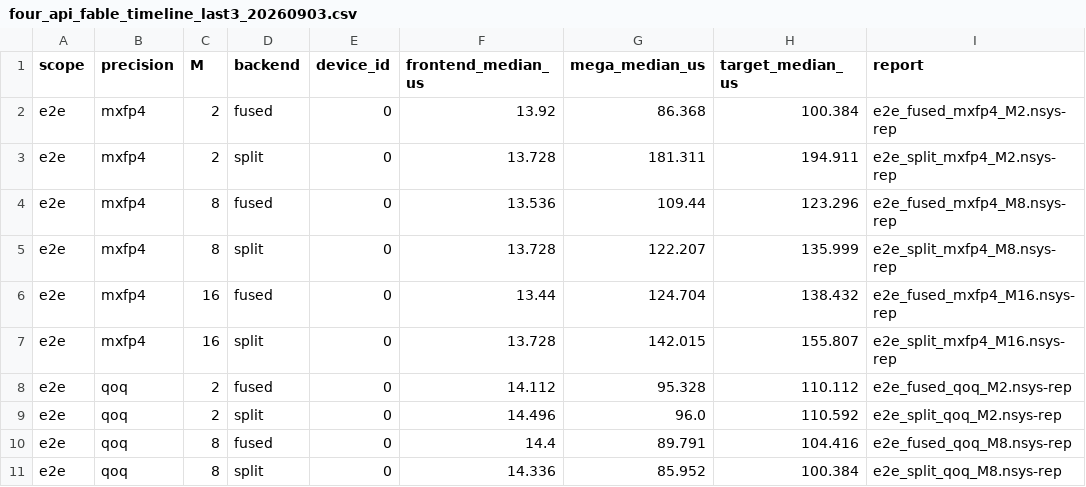
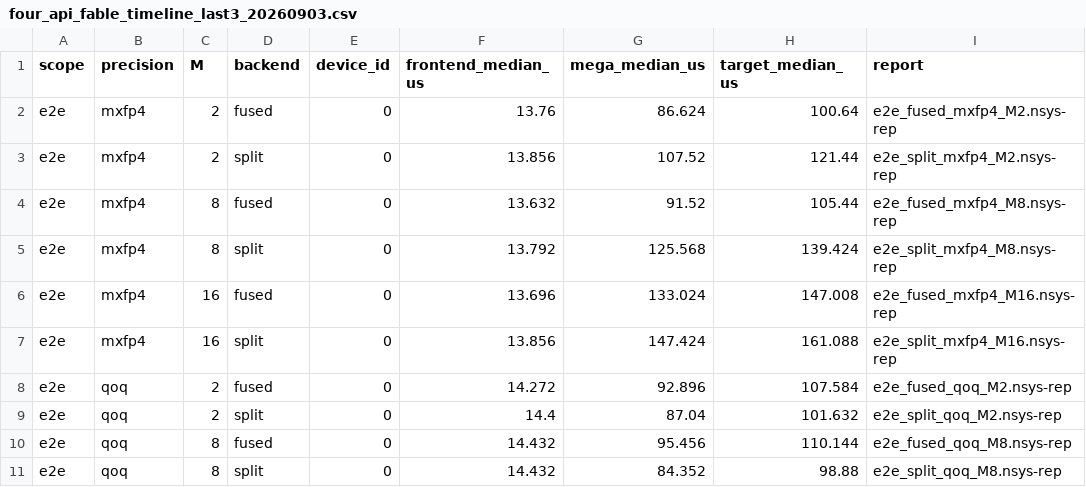
Before and after one commit to YijiaZhao/hopper_megamoe_basedondeepgemm, a CSV file: delivery/four_api_fable_timeline_last3_20260903.csv, drawn as a sheet; only a part is shown; the diff covers the shown part only.

```diff
--- a/delivery/four_api_fable_timeline_last3_20260903.csv
+++ b/delivery/four_api_fable_timeline_last3_20260903.csv
@@ -1,11 +1,11 @@
 scope,precision,M,backend,device_id,frontend_median_us,mega_median_us,target_median_us,report
-e2e,mxfp4,2,fused,0,13.92,86.368,100.384,e2e_fused_mxfp4_M2.nsys-rep
-e2e,mxfp4,2,split,0,13.728,181.311,194.911,e2e_split_mxfp4_M2.nsys-rep
-e2e,mxfp4,8,fused,0,13.536,109.44,123.296,e2e_fused_mxfp4_M8.nsys-rep
-e2e,mxfp4,8,split,0,13.728,122.207,135.999,e2e_split_mxfp4_M8.nsys-rep
-e2e,mxfp4,16,fused,0,13.44,124.704,138.432,e2e_fused_mxfp4_M16.nsys-rep
-e2e,mxfp4,16,split,0,13.728,142.015,155.807,e2e_split_mxfp4_M16.nsys-rep
-e2e,qoq,2,fused,0,14.112,95.328,110.112,e2e_fused_qoq_M2.nsys-rep
-e2e,qoq,2,split,0,14.496,96.0,110.592,e2e_split_qoq_M2.nsys-rep
-e2e,qoq,8,fused,0,14.4,89.791,104.416,e2e_fused_qoq_M8.nsys-rep
-e2e,qoq,8,split,0,14.336,85.952,100.384,e2e_split_qoq_M8.nsys-rep
+e2e,mxfp4,2,fused,0,13.76,86.624,100.64,e2e_fused_mxfp4_M2.nsys-rep
+e2e,mxfp4,2,split,0,13.856,107.52,121.44,e2e_split_mxfp4_M2.nsys-rep
+e2e,mxfp4,8,fused,0,13.632,91.52,105.44,e2e_fused_mxfp4_M8.nsys-rep
+e2e,mxfp4,8,split,0,13.792,125.568,139.424,e2e_split_mxfp4_M8.nsys-rep
+e2e,mxfp4,16,fused,0,13.696,133.024,147.008,e2e_fused_mxfp4_M16.nsys-rep
+e2e,mxfp4,16,split,0,13.856,147.424,161.088,e2e_split_mxfp4_M16.nsys-rep
+e2e,qoq,2,fused,0,14.272,92.896,107.584,e2e_fused_qoq_M2.nsys-rep
+e2e,qoq,2,split,0,14.4,87.04,101.632,e2e_split_qoq_M2.nsys-rep
+e2e,qoq,8,fused,0,14.432,95.456,110.144,e2e_fused_qoq_M8.nsys-rep
+e2e,qoq,8,split,0,14.432,84.352,98.88,e2e_split_qoq_M8.nsys-rep
```
Also changed, not shown: 30 edited cells elsewhere in this file, delivery/four_api_fable_timeline_table_20260903.csv, 9 other files.
